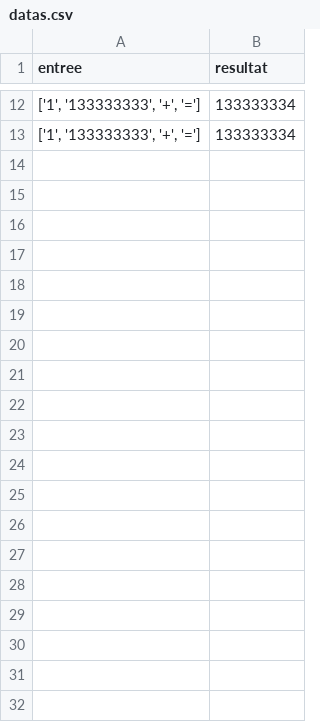
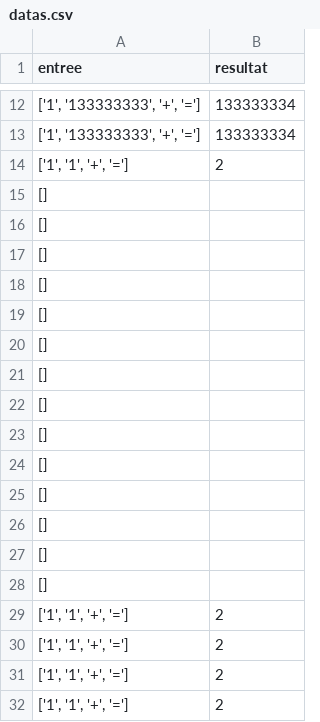
Before and after one commit to mtbinds/NPI, a CSV file: CSV/datas.csv, drawn as a sheet; only a part is shown, gaps mark what is left out; the diff covers the shown part only.

```diff
--- a/CSV/datas.csv
+++ b/CSV/datas.csv
@@ -13 +13,20 @@ entree	resultat
 ['1', '133333333', '+', '=']	133333334
+['1', '1', '+', '=']	2
+[]	
+[]	
+[]	
+[]	
+[]	
+[]	
+[]	
+[]	
+[]	
+[]	
+[]	
+[]	
+[]	
+[]	
+['1', '1', '+', '=']	2
+['1', '1', '+', '=']	2
+['1', '1', '+', '=']	2
+['1', '1', '+', '=']	2
```
Also changed, not shown: 35 added rows elsewhere in this file, 8 other files.
